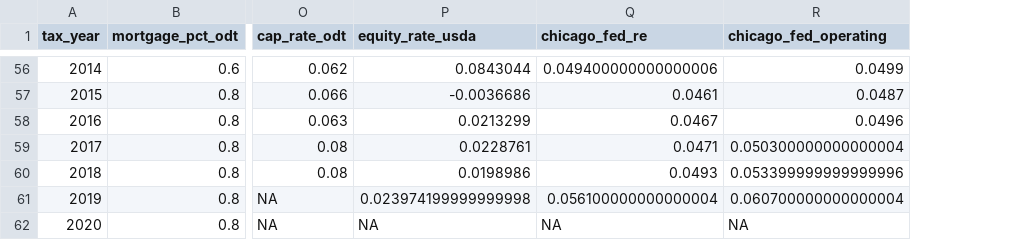
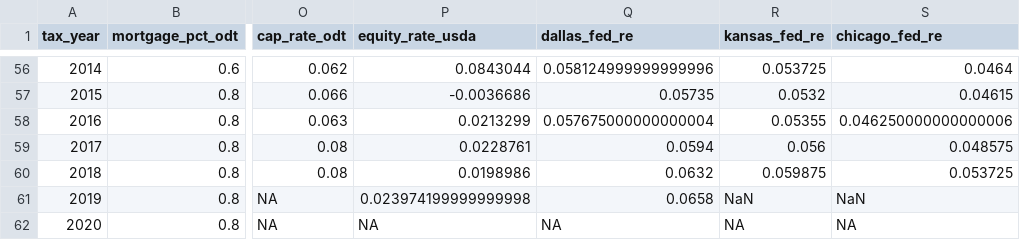
Before and after one commit to rdinter/CAUV, a CSV file: 0-data/cap_rate/capitalization_rate.csv, drawn as a sheet; only a part is shown, gaps mark what is left out; removed rows and columns are numbered as before the commit, all else as after; the diff covers the shown part only; the diff names each change by its address in the sheet, - before the commit and + after, or states it on an @@ line.

```diff
--- a/0-data/cap_rate/capitalization_rate.csv
+++ b/0-data/cap_rate/capitalization_rate.csv
+column Q (dallas_fed_re), rows 56-62: 0.058124999999999996 | 0.05735 | 0.057675000000000004 | 0.0594 | 0.0632 | 0.0658 | NA
+column R (kansas_fed_re), rows 56-62: 0.053725 | 0.0532 | 0.05355 | 0.056 | 0.059875 | NaN | NA
-column R (chicago_fed_operating), rows 56-62: 0.0499 | 0.0487 | 0.0496 | 0.050300000000000004 | 0.053399999999999996 | 0.060700000000000004 | NA
-S56 (chicago_fed_re): 0.049400000000000006
+S56 (chicago_fed_re): 0.0464
-S57 (chicago_fed_re): 0.0461
+S57 (chicago_fed_re): 0.04615
-S58 (chicago_fed_re): 0.0467
+S58 (chicago_fed_re): 0.046250000000000006
-S59 (chicago_fed_re): 0.0471
+S59 (chicago_fed_re): 0.048575
-S60 (chicago_fed_re): 0.0493
+S60 (chicago_fed_re): 0.053725
-S61 (chicago_fed_re): 0.056100000000000004
+S61 (chicago_fed_re): NaN
```
Also changed, not shown: 45 edited cells elsewhere in this file, 1 other file.
